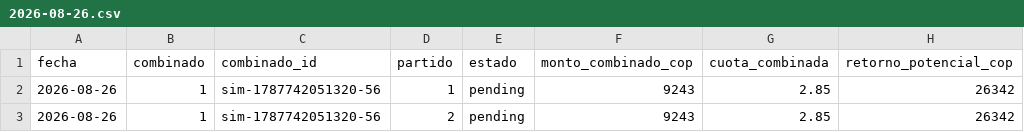
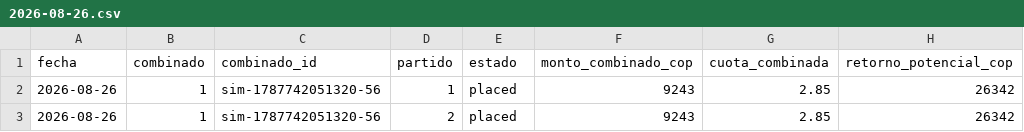
Before and after one commit to cecamiloagente-code/apuestas-deportivas, a CSV file: data/combinados/2026-08/2026-08-26.csv, drawn as a sheet; only a part is shown; the diff names each change by its address in the sheet, - before the commit and + after, or states it on an @@ line.

```diff
--- a/data/combinados/2026-08/2026-08-26.csv
+++ b/data/combinados/2026-08/2026-08-26.csv
-E2:E3 (estado): pending
+E2:E3 (estado): placed
```
Also changed, not shown: 5 other files.
